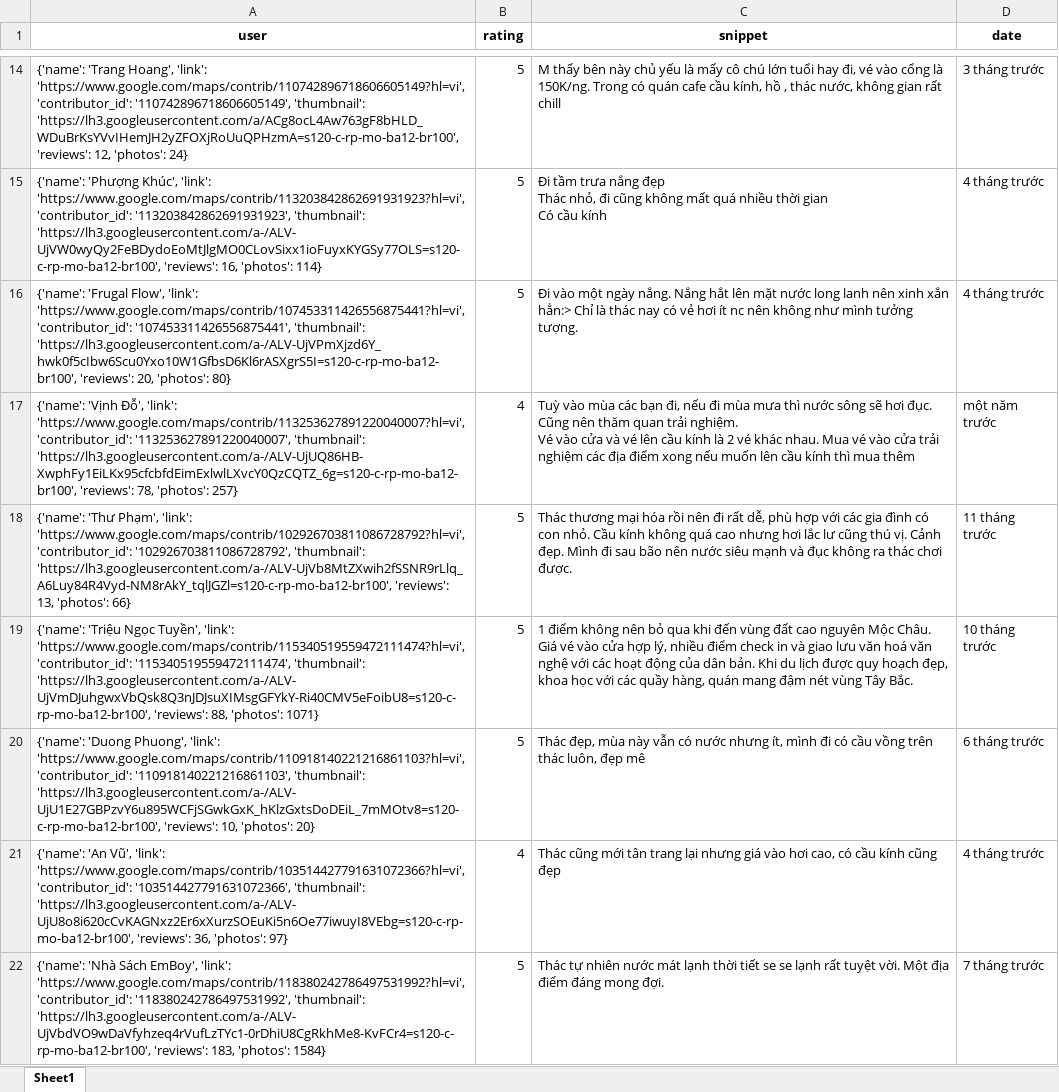
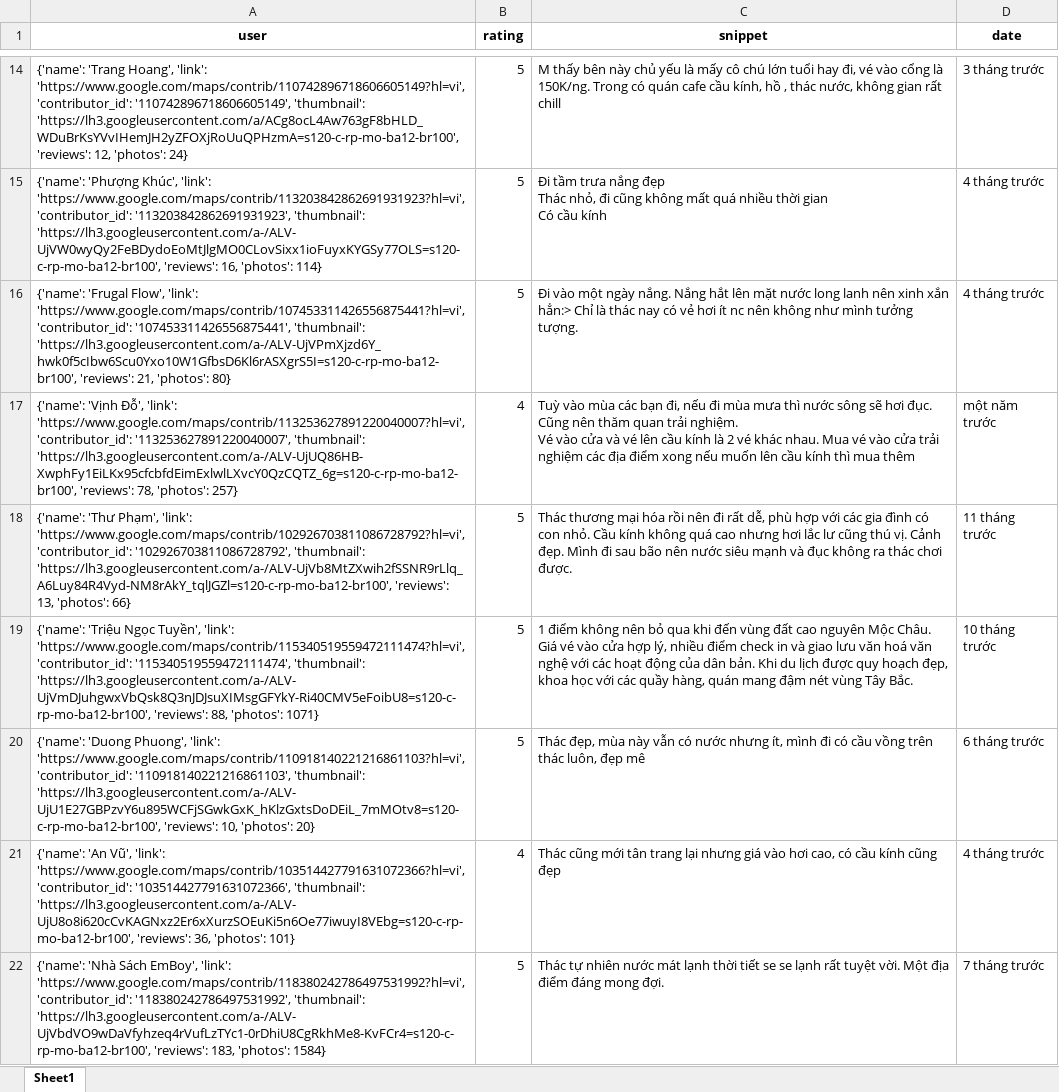
Before and after one commit to askjhfmlsrhgnojsfbg/main.py, an Excel workbook: du_lieu_binh_luan.xlsx, sheet Sheet1, drawn as a sheet; only a part is shown, gaps mark what is left out; values as stored, in another font and other column widths than the file's, no borders; the diff covers the shown part only; the diff names each change by its address in the sheet, - before the commit and + after, or states it on an @@ line.

```diff
--- a/du_lieu_binh_luan.xlsx (sheet Sheet1)
+++ b/du_lieu_binh_luan.xlsx (sheet Sheet1)
-A16 (user): …'https://lh3.googleusercontent.com/a-/ALV-UjVPmXjzd6Y_hwk0f5cIbw6Scu0Yxo10W1GfbsD6Kl6rASXgrS5I=s120-c-rp-mo-ba12-br100', 'reviews': 20, 'photos': 80}
+A16 (user): …'https://lh3.googleusercontent.com/a-/ALV-UjVPmXjzd6Y_hwk0f5cIbw6Scu0Yxo10W1GfbsD6Kl6rASXgrS5I=s120-c-rp-mo-ba12-br100', 'reviews': 21, 'photos': 80}
-A21 (user): …36, 'photos': 97}
+A21 (user): …36, 'photos': 101}
```
Also changed, not shown: 2 added rows and 9 edited cells elsewhere in this sheet.
